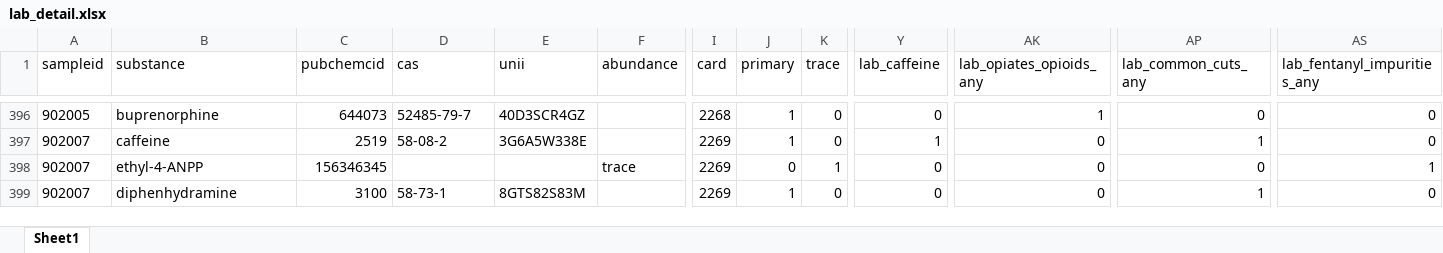
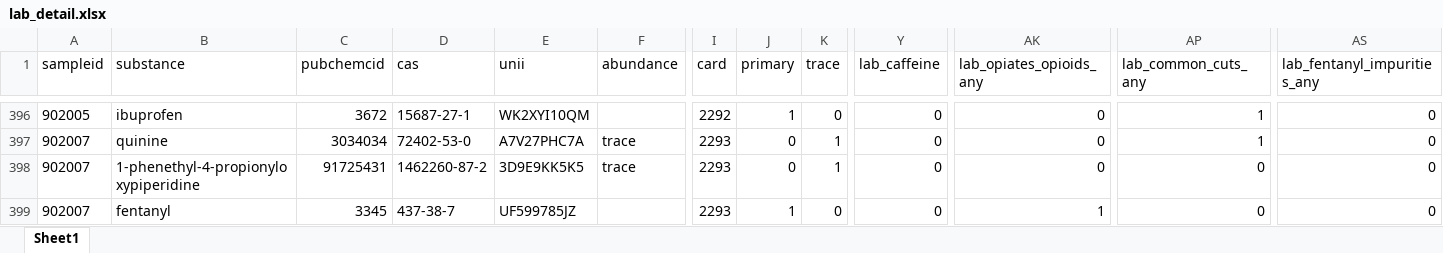
Before and after one commit to opioiddatalab/drugchecking, an Excel workbook: datasets/selfservice/TN/lab_detail.xlsx, sheet Sheet1, drawn as a sheet; only a part is shown, gaps mark what is left out; values as stored, in another font and other column widths than the file's, no borders; the diff covers the shown part only; the diff names each change by its address in the sheet, - before the commit and + after, or states it on an @@ line.

```diff
--- a/datasets/selfservice/TN/lab_detail.xlsx (sheet Sheet1)
+++ b/datasets/selfservice/TN/lab_detail.xlsx (sheet Sheet1)
-B396 (substance): buprenorphine
+B396 (substance): ibuprofen
-C396 (pubchemcid): 644073
+C396 (pubchemcid): 3672
-D396 (cas): 52485-79-7
+D396 (cas): 15687-27-1
-E396 (unii): 40D3SCR4GZ
+E396 (unii): WK2XYI10QM
-I396 (card): 2268
+I396 (card): 2292
-AK396 (lab_opiates_opioids_any): 1
+AK396 (lab_opiates_opioids_any): 0
-AP396 (lab_common_cuts_any): 0
+AP396 (lab_common_cuts_any): 1
-B397 (substance): caffeine
+B397 (substance): quinine
-C397 (pubchemcid): 2519
+C397 (pubchemcid): 3034034
-D397 (cas): 58-08-2
+D397 (cas): 72402-53-0
-E397 (unii): 3G6A5W338E
+E397 (unii): A7V27PHC7A
-F397 (abundance): (empty)
+F397 (abundance): trace
-I397:I399 (card): 2269
+I397:I399 (card): 2293
-J397 (primary): 1
+J397 (primary): 0
-K397 (trace): 0
+K397 (trace): 1
-Y397 (lab_caffeine): 1
+Y397 (lab_caffeine): 0
-B398 (substance): ethyl-4-ANPP
+B398 (substance): 1-phenethyl-4-propionyloxypiperidine
-C398 (pubchemcid): 156346345
+C398 (pubchemcid): 91725431
-D398 (cas): (empty)
+D398 (cas): 1462260-87-2
-E398 (unii): (empty)
+E398 (unii): 3D9E9KK5K5
-AS398 (lab_fentanyl_impurities_any): 1
+AS398 (lab_fentanyl_impurities_any): 0
-B399 (substance): diphenhydramine
+B399 (substance): fentanyl
-C399 (pubchemcid): 3100
+C399 (pubchemcid): 3345
-D399 (cas): 58-73-1
+D399 (cas): 437-38-7
-E399 (unii): 8GTS82S83M
+E399 (unii): UF599785JZ
-AK399 (lab_opiates_opioids_any): 0
+AK399 (lab_opiates_opioids_any): 1
-AP399 (lab_common_cuts_any): 1
+AP399 (lab_common_cuts_any): 0
```
Also changed, not shown: 172 moved rows and 837 edited cells elsewhere in this sheet, datasets/lab_detail.xlsx, datasets/labservice/unc_gcms.xlsx, 55 other files.
